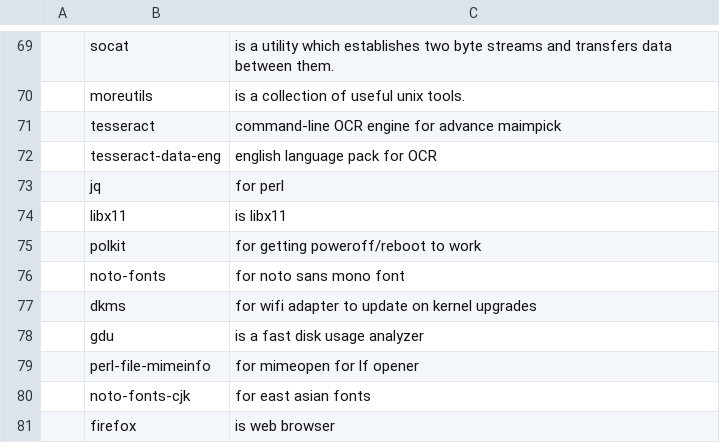
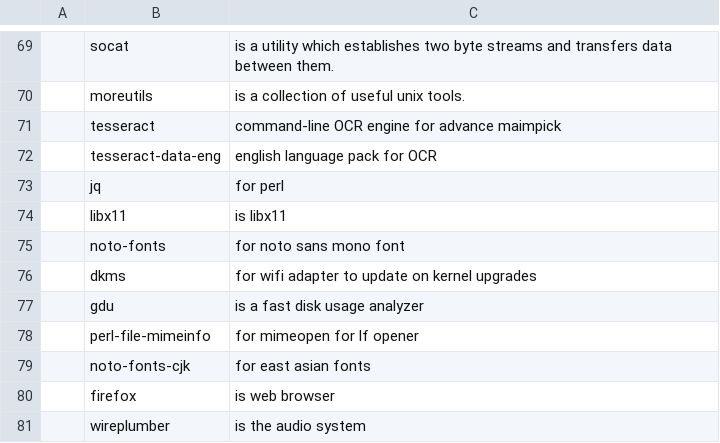
Before and after one commit to joesuk/dotfiles, a CSV file: bootstrap/progs.csv, drawn as a sheet; only a part is shown, gaps mark what is left out; the shorter side is filled out with more unchanged rows; the diff names each change by its address in the sheet, - before the commit and + after, or states it on an @@ line.

Commit message:
progs.csv

```diff
--- a/bootstrap/progs.csv
+++ b/bootstrap/progs.csv
-row 75:  | polkit | for getting poweroff/reboot to work
```
